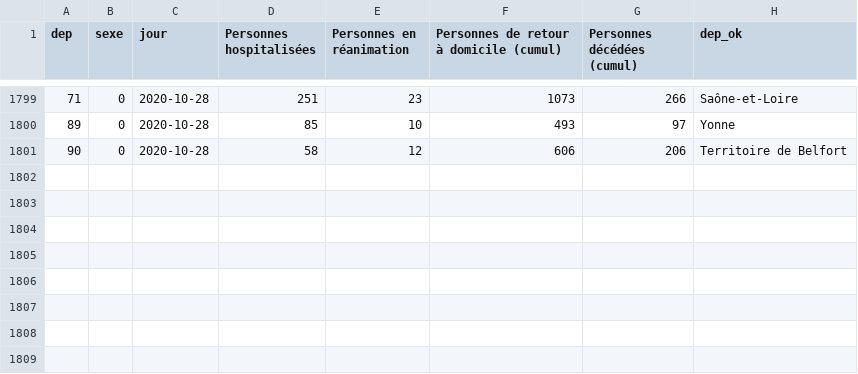
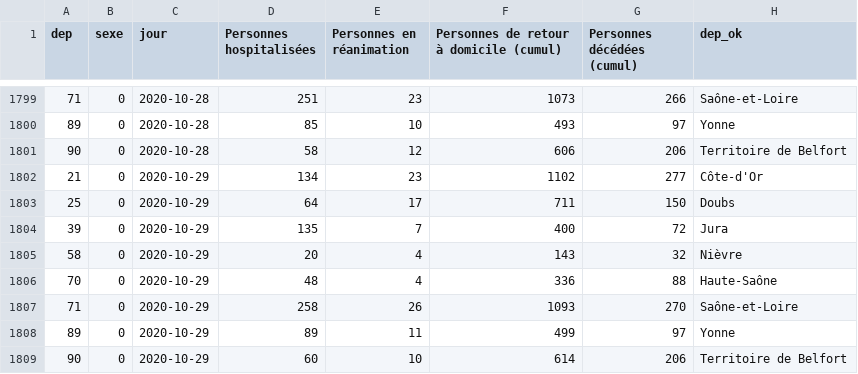
Before and after one commit to mattifaye/covid19bfc, a CSV file: dep_hospitalisations.csv, drawn as a sheet; only a part is shown, gaps mark what is left out; the diff names each change by its address in the sheet, - before the commit and + after, or states it on an @@ line.

```diff
--- a/dep_hospitalisations.csv
+++ b/dep_hospitalisations.csv
+row 1802: 21 | 0 | 2020-10-29 | 134 | 23 | 1102 | 277 | Côte-d'Or
+row 1803: 25 | 0 | 2020-10-29 | 64 | 17 | 711 | 150 | Doubs
+row 1804: 39 | 0 | 2020-10-29 | 135 | 7 | 400 | 72 | Jura
+row 1805: 58 | 0 | 2020-10-29 | 20 | 4 | 143 | 32 | Nièvre
+row 1806: 70 | 0 | 2020-10-29 | 48 | 4 | 336 | 88 | Haute-Saône
+row 1807: 71 | 0 | 2020-10-29 | 258 | 26 | 1093 | 270 | Saône-et-Loire
+row 1808: 89 | 0 | 2020-10-29 | 89 | 11 | 499 | 97 | Yonne
+row 1809: 90 | 0 | 2020-10-29 | 60 | 10 | 614 | 206 | Territoire de Belfort
```
Also changed, not shown: dep_incidence7j.csv, dep_incidence7j_accents.csv, 30 other files.
